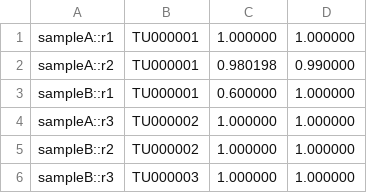
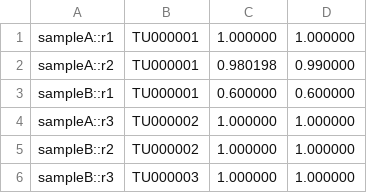
Before and after one commit to lrslab/trackclusterTU, a TSV file: examples/tu_multisample/expected/membership.tsv, drawn as a sheet.

```diff
--- a/examples/tu_multisample/expected/membership.tsv
+++ b/examples/tu_multisample/expected/membership.tsv
@@ -2,3 +2,3 @@ sampleA::r1	TU000001	1.000000	1.000000
 sampleA::r2	TU000001	0.980198	0.990000
-sampleB::r1	TU000001	0.600000	1.000000
+sampleB::r1	TU000001	0.600000	0.600000
 sampleA::r3	TU000002	1.000000	1.000000
```
Also changed, not shown: examples/tu_minimal/expected/membership.tsv, 19 other files.
